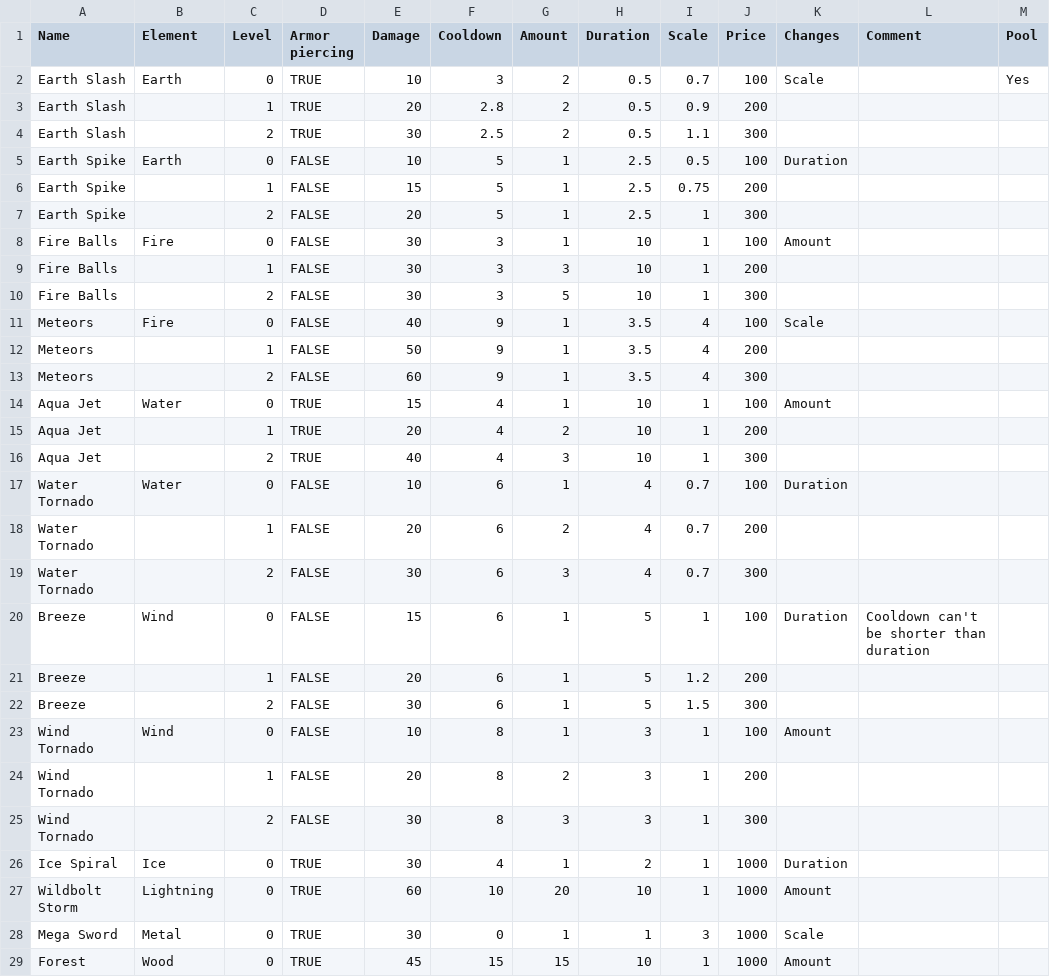
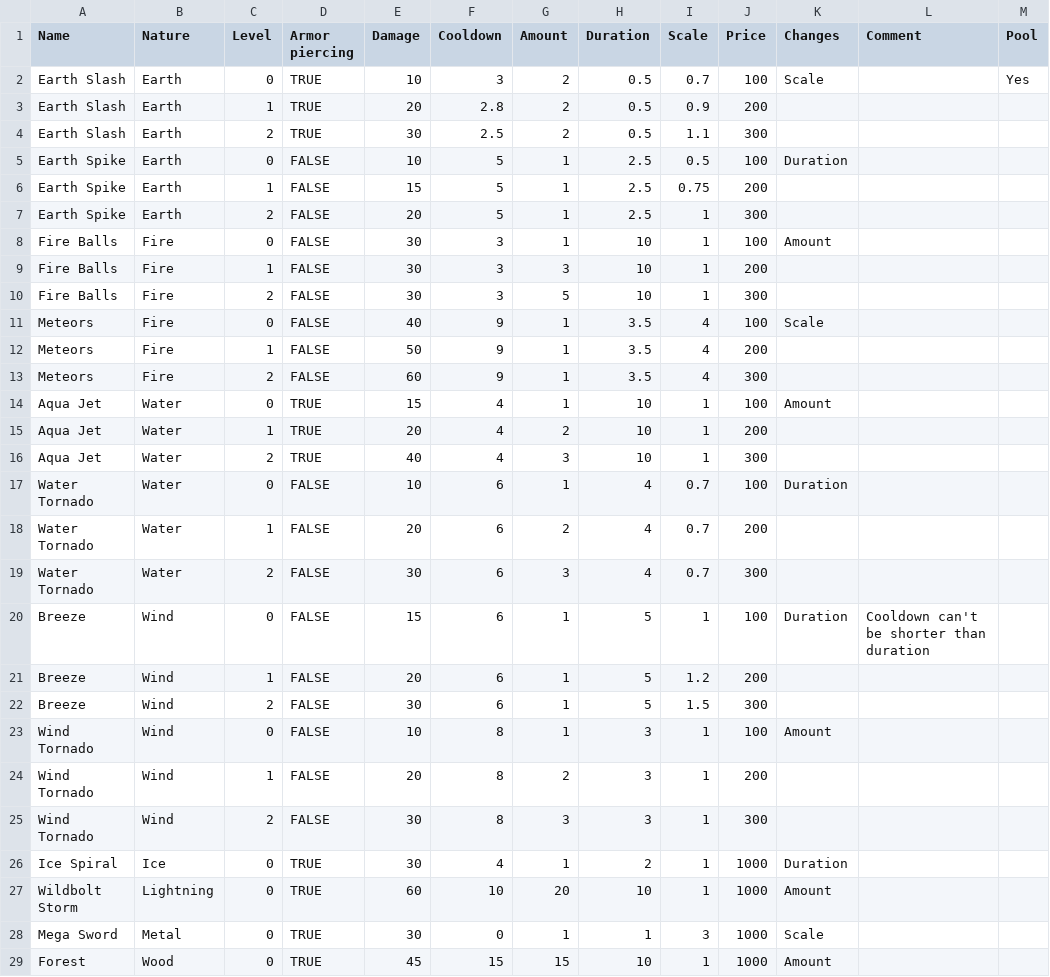
Before and after one commit to bernardLis/tactics_game, a CSV file: Assets/Resources/AbilityStats.csv, drawn as a sheet; only a part is shown; the diff names each change by its address in the sheet, - before the commit and + after, or states it on an @@ line.

Commit message:
Setting peaant stats through code

```diff
--- a/Assets/Resources/AbilityStats.csv
+++ b/Assets/Resources/AbilityStats.csv
-B1: Element
+B1: Nature
-B3:B4 (Nature): (empty)
+B3:B4 (Nature): Earth
-B6:B7 (Nature): (empty)
+B6:B7 (Nature): Earth
-B9:B10 (Nature): (empty)
+B9:B10 (Nature): Fire
-B12:B13 (Nature): (empty)
+B12:B13 (Nature): Fire
-B15:B16 (Nature): (empty)
+B15:B16 (Nature): Water
-B18:B19 (Nature): (empty)
+B18:B19 (Nature): Water
-B21:B22 (Nature): (empty)
+B21:B22 (Nature): Wind
-B24:B25 (Nature): (empty)
+B24:B25 (Nature): Wind
```
Also changed, not shown: 38 other files.
